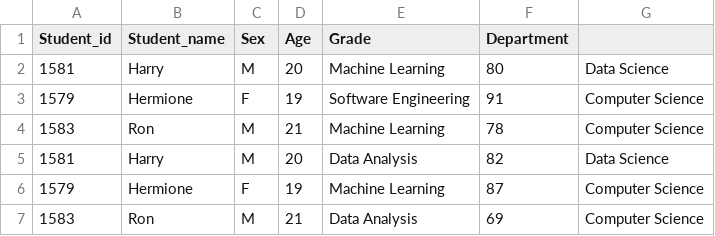
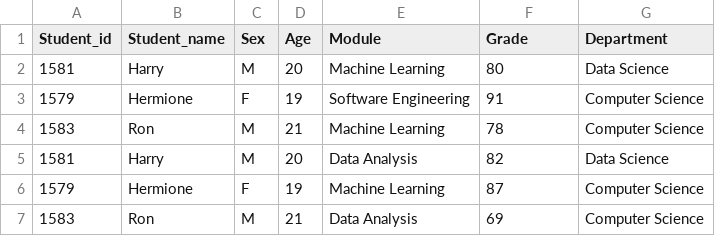
Before and after one commit to priyanktejani/hadoop-mapreduce-average-calculator, a CSV file: student-record.csv, drawn as a sheet.

Commit message:
Update student-record.csv

```diff
--- a/student-record.csv
+++ b/student-record.csv
@@ -1,2 +1,2 @@
-Student_id,Student_name,Sex,Age,Grade,Department
+Student_id,Student_name,Sex,Age,Module,Grade,Department
 1581,Harry,M,20,Machine Learning,80,Data Science
```
